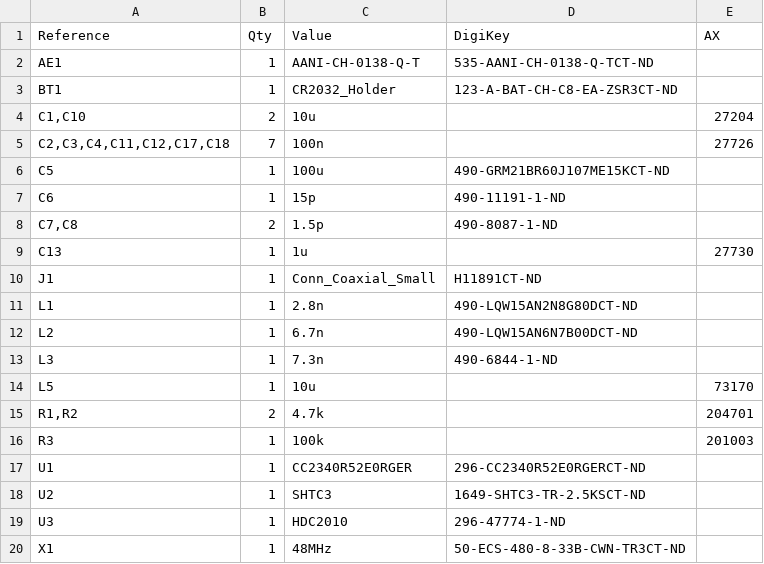
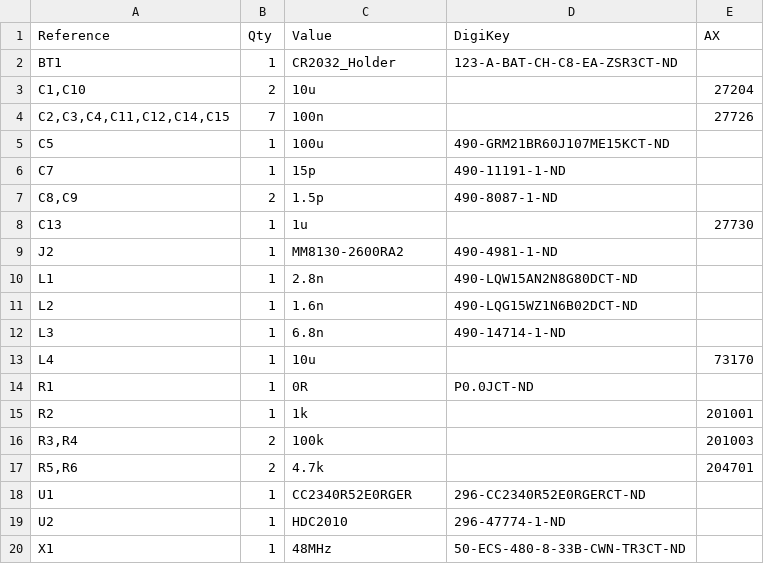
Before and after one commit to Stachu1/BLE_Sensor_Node, a CSV file: hardware/C23/BSN-C23.csv, drawn as a sheet.

```diff
--- a/hardware/C23/BSN-C23.csv
+++ b/hardware/C23/BSN-C23.csv
@@ -1,20 +1,20 @@
 "Reference","Qty","Value","DigiKey","AX"
-"AE1","1","AANI-CH-0138-Q-T","535-AANI-CH-0138-Q-TCT-ND",""
 "BT1","1","CR2032_Holder","123-A-BAT-CH-C8-EA-ZSR3CT-ND",""
 "C1,C10","2","10u","","27204"
-"C2,C3,C4,C11,C12,C17,C18","7","100n","","27726"
+"C2,C3,C4,C11,C12,C14,C15","7","100n","","27726"
 "C5","1","100u","490-GRM21BR60J107ME15KCT-ND",""
-"C6","1","15p","490-11191-1-ND",""
-"C7,C8","2","1.5p","490-8087-1-ND",""
+"C7","1","15p","490-11191-1-ND",""
+"C8,C9","2","1.5p","490-8087-1-ND",""
 "C13","1","1u","","27730"
-"J1","1","Conn_Coaxial_Small","H11891CT-ND",""
+"J2","1","MM8130-2600RA2","490-4981-1-ND",""
 "L1","1","2.8n","490-LQW15AN2N8G80DCT-ND",""
-"L2","1","6.7n","490-LQW15AN6N7B00DCT-ND",""
-"L3","1","7.3n","490-6844-1-ND",""
-"L5","1","10u","","73170"
-"R1,R2","2","4.7k","","204701"
-"R3","1","100k","","201003"
+"L2","1","1.6n","490-LQG15WZ1N6B02DCT-ND",""
+"L3","1","6.8n","490-14714-1-ND",""
+"L4","1","10u","","73170"
+"R1","1","0R","P0.0JCT-ND",""
+"R2","1","1k","","201001"
+"R3,R4","2","100k","","201003"
+"R5,R6","2","4.7k","","204701"
 "U1","1","CC2340R52E0RGER","296-CC2340R52E0RGERCT-ND",""
-"U2","1","SHTC3","1649-SHTC3-TR-2.5KSCT-ND",""
-"U3","1","HDC2010","296-47774-1-ND",""
+"U2","1","HDC2010","296-47774-1-ND",""
 "X1","1","48MHz","50-ECS-480-8-33B-CWN-TR3CT-ND",""
```
Also changed, not shown: 3 other files.
